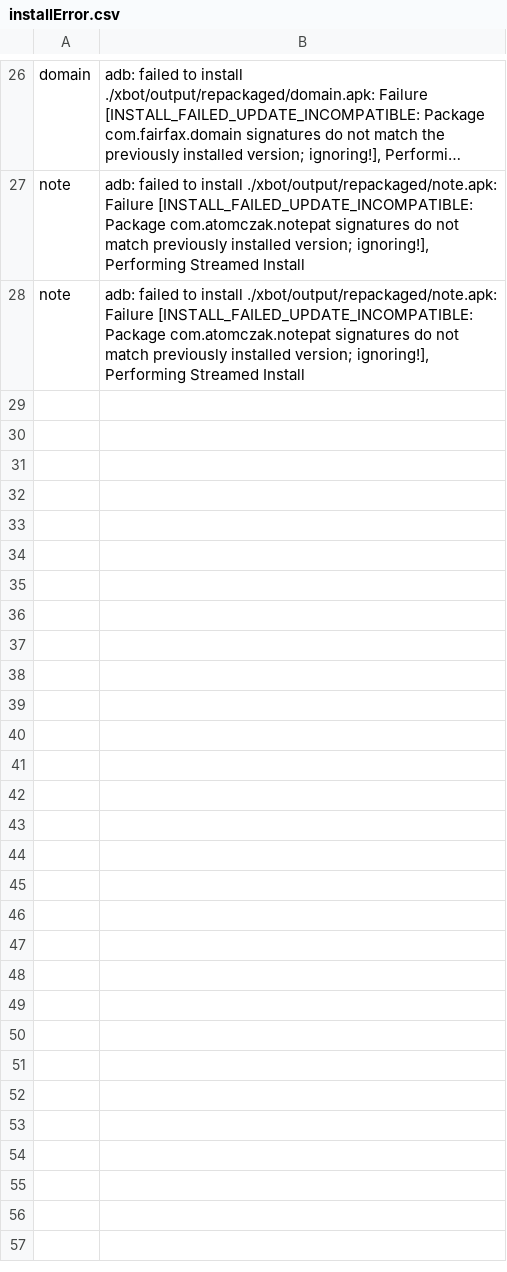
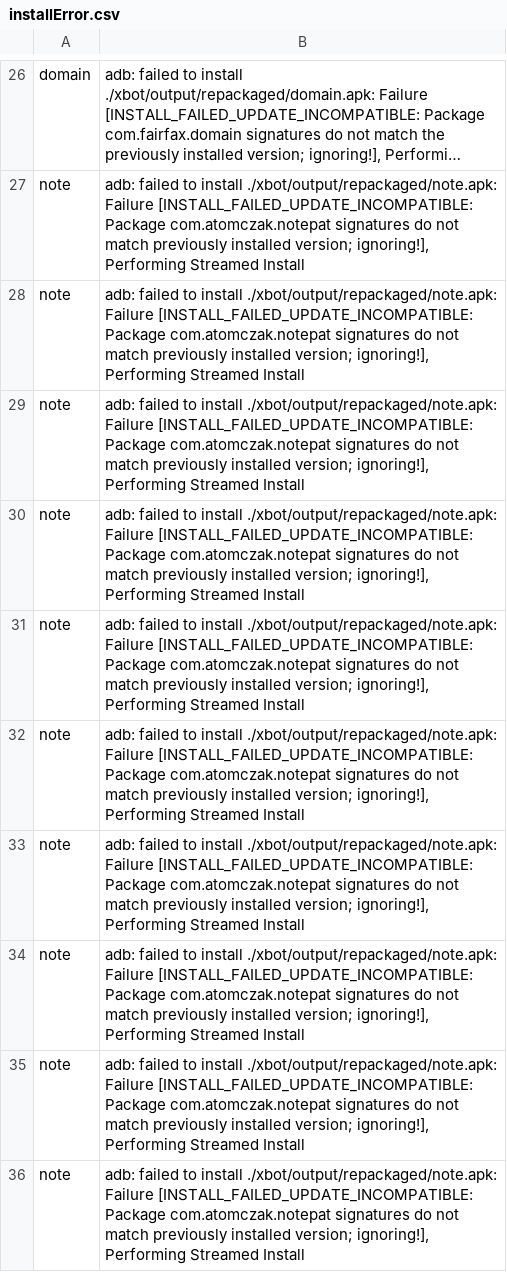
Before and after one commit to vuminhduc796/AccessibilityTool, a CSV file: xbot/output/installError.csv, drawn as a sheet; only a part is shown, gaps mark what is left out; long unchanged cells end in ….

```diff
--- a/xbot/output/installError.csv
+++ b/xbot/output/installError.csv
@@ -28 +28,9 @@ note,"adb: failed to install ./xbot/output/repackaged/note.apk: Failure [INSTALL
 note,"adb: failed to install ./xbot/output/repackaged/note.apk: Failure [INSTALL_FAILED_UPDATE_INCOMPATIBLE: Package com.atomczak.notepat signatures do not match previously installed version; ignoring!], Performing Streamed Install"
+note,"adb: failed to install ./xbot/output/repackaged/note.apk: Failure [INSTALL_FAILED_UPDATE_INCOMPATIBLE: Package com.atomczak.notepat signatures do not match previously installed version; ignoring!], Performing Streamed Install"
+note,"adb: failed to install ./xbot/output/repackaged/note.apk: Failure [INSTALL_FAILED_UPDATE_INCOMPATIBLE: Package com.atomczak.notepat signatures do not match previously installed version; ignoring!], Performing Streamed Install"
+note,"adb: failed to install ./xbot/output/repackaged/note.apk: Failure [INSTALL_FAILED_UPDATE_INCOMPATIBLE: Package com.atomczak.notepat signatures do not match previously installed version; ignoring!], Performing Streamed Install"
+note,"adb: failed to install ./xbot/output/repackaged/note.apk: Failure [INSTALL_FAILED_UPDATE_INCOMPATIBLE: Package com.atomczak.notepat signatures do not match previously installed version; ignoring!], Performing Streamed Install"
+note,"adb: failed to install ./xbot/output/repackaged/note.apk: Failure [INSTALL_FAILED_UPDATE_INCOMPATIBLE: Package com.atomczak.notepat signatures do not match previously installed version; ignoring!], Performing Streamed Install"
+note,"adb: failed to install ./xbot/output/repackaged/note.apk: Failure [INSTALL_FAILED_UPDATE_INCOMPATIBLE: Package com.atomczak.notepat signatures do not match previously installed version; ignoring!], Performing Streamed Install"
+note,"adb: failed to install ./xbot/output/repackaged/note.apk: Failure [INSTALL_FAILED_UPDATE_INCOMPATIBLE: Package com.atomczak.notepat signatures do not match previously installed version; ignoring!], Performing Streamed Install"
+note,"adb: failed to install ./xbot/output/repackaged/note.apk: Failure [INSTALL_FAILED_UPDATE_INCOMPATIBLE: Package com.atomczak.notepat signatures do not match previously installed version; ignoring!], Performing Streamed Install"
```
Also changed, not shown: 4 other files.
